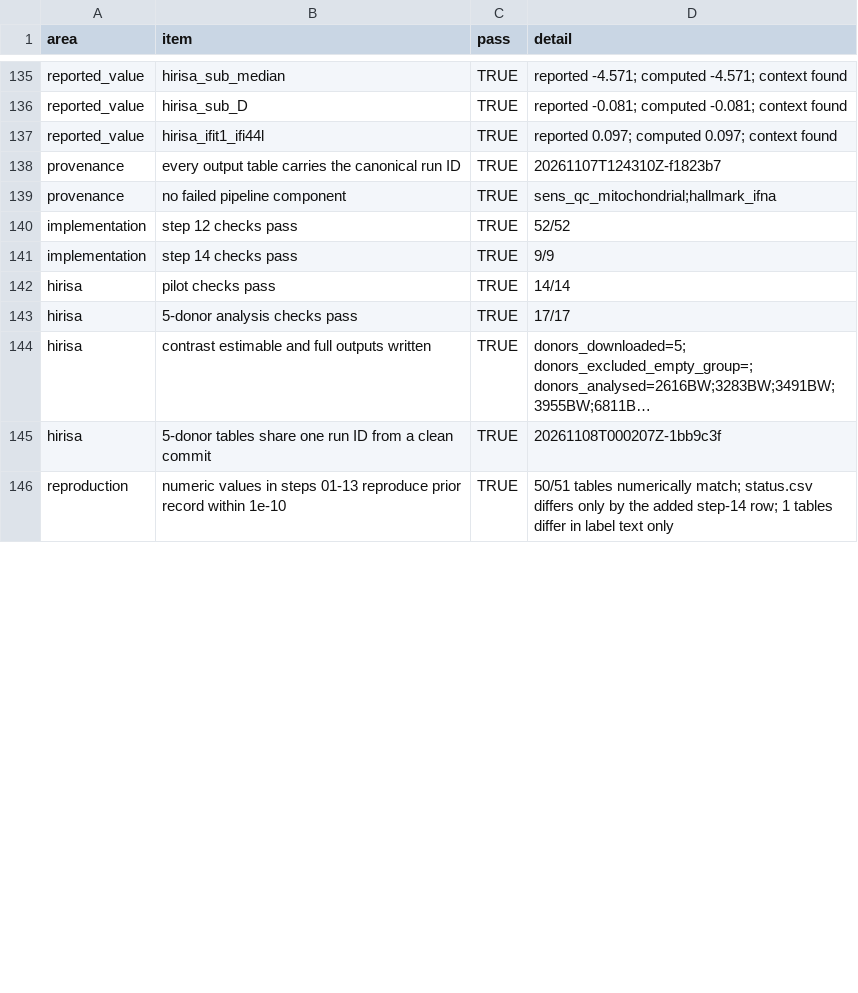
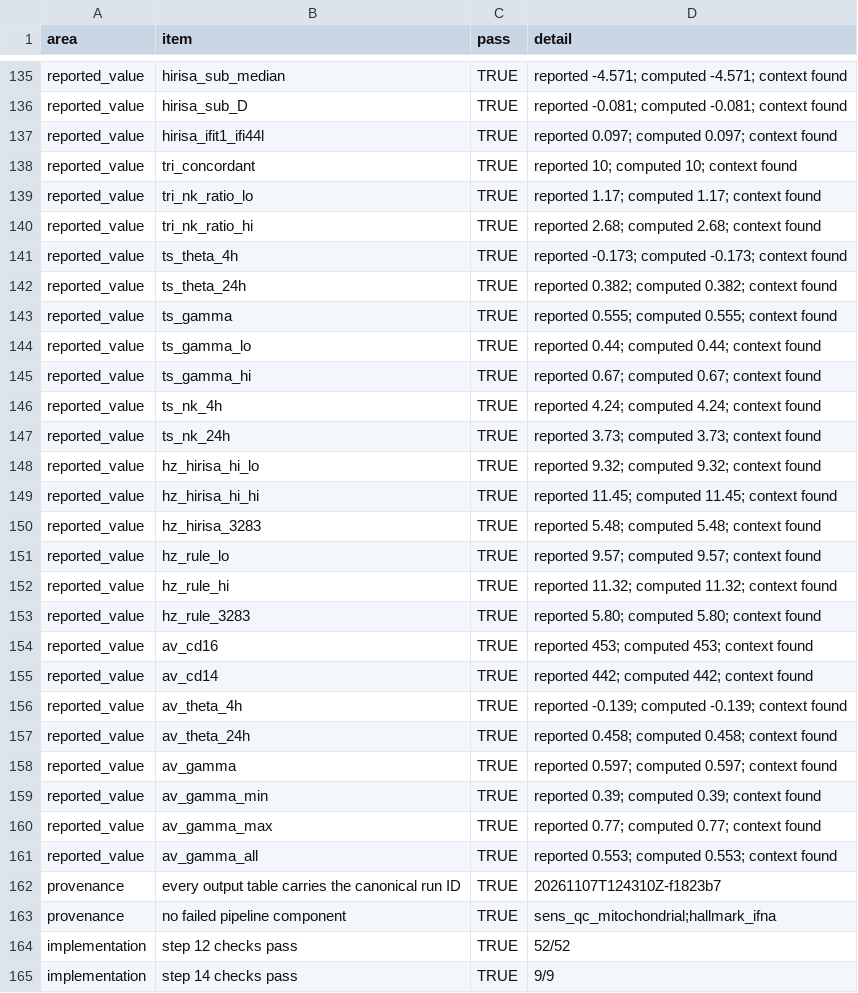
Before and after one commit to zeyuyaoy/interferon-response-robustness, a CSV file: release/verification.csv, drawn as a sheet; only a part is shown, gaps mark what is left out; the shorter side is filled out with more unchanged rows; long unchanged cells end in …; the diff covers the shown part only; the diff names each change by its address in the sheet, - before the commit and + after, or states it on an @@ line.

Commit message:
chore(release): refresh checksum manifest and verification after layout change

```diff
--- a/release/verification.csv
+++ b/release/verification.csv
+row 138: reported_value | tri_concordant | TRUE | reported 10; computed 10; context found
+row 139: reported_value | tri_nk_ratio_lo | TRUE | reported 1.17; computed 1.17; context found
+row 140: reported_value | tri_nk_ratio_hi | TRUE | reported 2.68; computed 2.68; context found
+row 141: reported_value | ts_theta_4h | TRUE | reported -0.173; computed -0.173; context found
+row 142: reported_value | ts_theta_24h | TRUE | reported 0.382; computed 0.382; context found
+row 143: reported_value | ts_gamma | TRUE | reported 0.555; computed 0.555; context found
+row 144: reported_value | ts_gamma_lo | TRUE | reported 0.44; computed 0.44; context found
+row 145: reported_value | ts_gamma_hi | TRUE | reported 0.67; computed 0.67; context found
+row 146: reported_value | ts_nk_4h | TRUE | reported 4.24; computed 4.24; context found
+row 147: reported_value | ts_nk_24h | TRUE | reported 3.73; computed 3.73; context found
+row 148: reported_value | hz_hirisa_hi_lo | TRUE | reported 9.32; computed 9.32; context found
+row 149: reported_value | hz_hirisa_hi_hi | TRUE | reported 11.45; computed 11.45; context found
+row 150: reported_value | hz_hirisa_3283 | TRUE | reported 5.48; computed 5.48; context found
+row 151: reported_value | hz_rule_lo | TRUE | reported 9.57; computed 9.57; context found
+row 152: reported_value | hz_rule_hi | TRUE | reported 11.32; computed 11.32; context found
+row 153: reported_value | hz_rule_3283 | TRUE | reported 5.80; computed 5.80; context found
+row 154: reported_value | av_cd16 | TRUE | reported 453; computed 453; context found
+row 155: reported_value | av_cd14 | TRUE | reported 442; computed 442; context found
+row 156: reported_value | av_theta_4h | TRUE | reported -0.139; computed -0.139; context found
+row 157: reported_value | av_theta_24h | TRUE | reported 0.458; computed 0.458; context found
+row 158: reported_value | av_gamma | TRUE | reported 0.597; computed 0.597; context found
+row 159: reported_value | av_gamma_min | TRUE | reported 0.39; computed 0.39; context found
+row 160: reported_value | av_gamma_max | TRUE | reported 0.77; computed 0.77; context found
+row 161: reported_value | av_gamma_all | TRUE | reported 0.553; computed 0.553; context found
```
Also changed, not shown: 1 edited cell elsewhere in this file, 1 other file.
